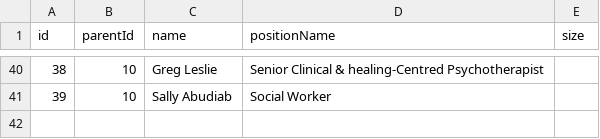
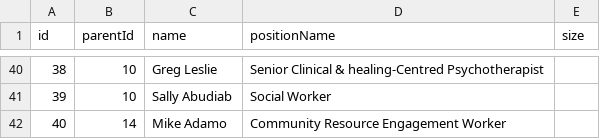
Before and after one commit to YAAACE/YAAACE-Documentation, a CSV file: OrgChart.csv, drawn as a sheet; only a part is shown, gaps mark what is left out.

Commit message:
Update OrgChart.csv

```diff
--- a/OrgChart.csv
+++ b/OrgChart.csv
@@ -41 +41,2 @@ id,parentId,name,positionName,size
 39,10,Sally Abudiab,Social Worker,
+40,14,Mike Adamo,Community Resource Engagement Worker,
```
